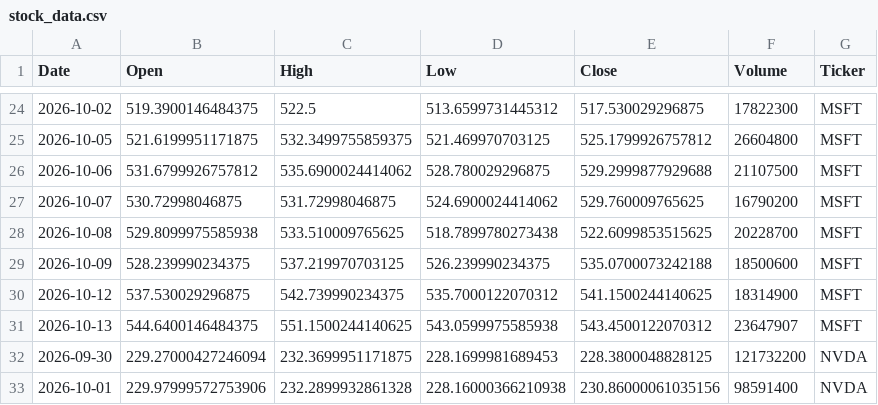
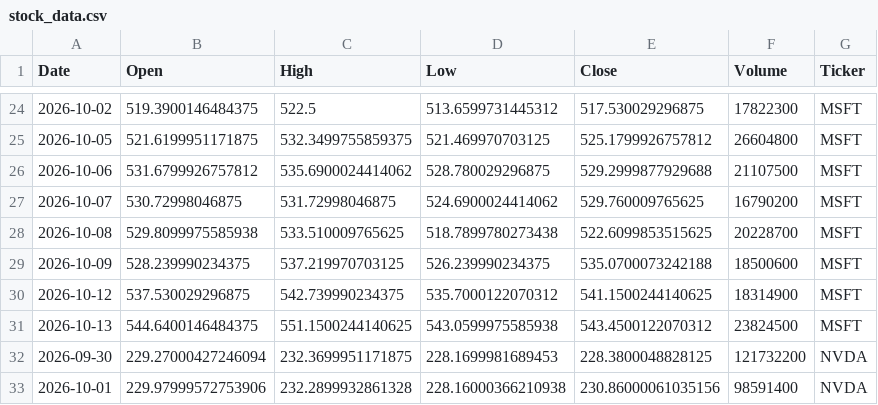
Before and after one commit to Jaedin-Rogers/Automated_Stock_Data_Pipeline, a CSV file: stock_data.csv, drawn as a sheet; only a part is shown, gaps mark what is left out; the diff covers the shown part only.

```diff
--- a/stock_data.csv
+++ b/stock_data.csv
@@ -30,3 +30,3 @@ Date,Open,High,Low,Close,Volume,Ticker
 2026-10-12,537.530029296875,542.739990234375,535.7000122070312,541.1500244140625,18314900,MSFT
-2026-10-13,544.6400146484375,551.1500244140625,543.0599975585938,543.4500122070312,23647907,MSFT
+2026-10-13,544.6400146484375,551.1500244140625,543.0599975585938,543.4500122070312,23824500,MSFT
 2026-09-30,229.27000427246094,232.3699951171875,228.1699981689453,228.3800048828125,121732200,NVDA
```
Also changed, not shown: 1 added row, 2 removed rows and 11 edited cells elsewhere in this file.
